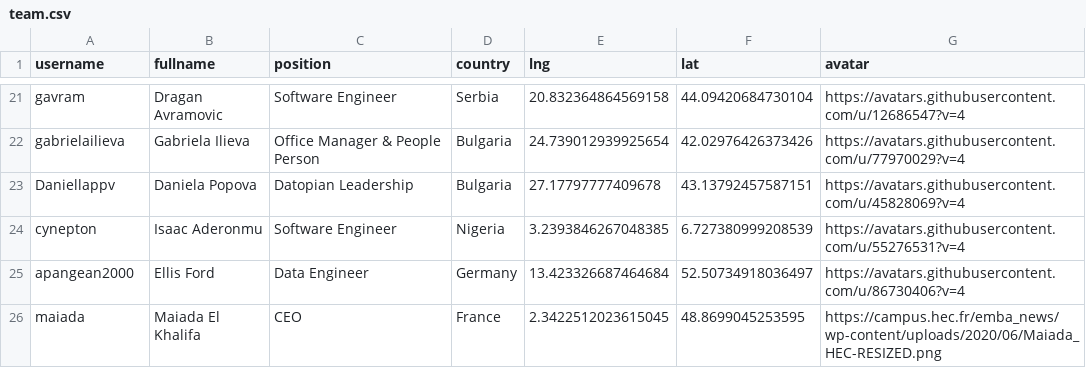
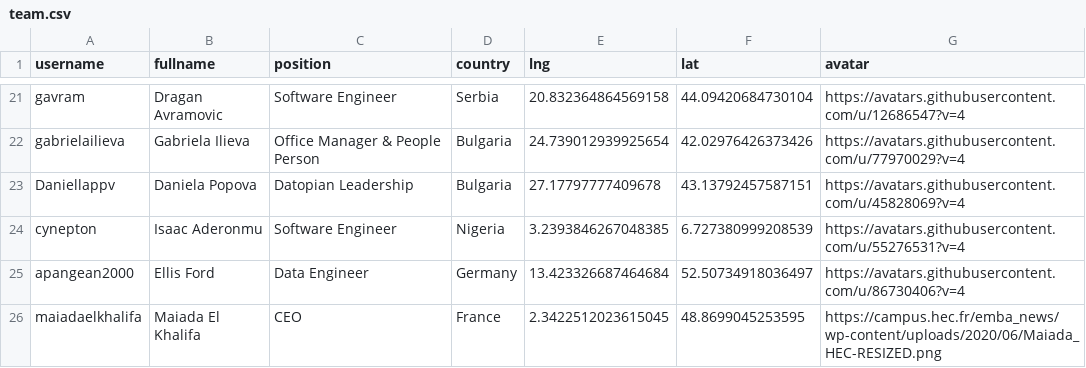
Before and after one commit to datopian/global-presence, a CSV file: data/team.csv, drawn as a sheet; only a part is shown, gaps mark what is left out.

Commit message:
[team][xs]: fixed Maiada's username.

```diff
--- a/data/team.csv
+++ b/data/team.csv
@@ -25,2 +25,2 @@ cynepton,Isaac Aderonmu,Software Engineer,Nigeria,3.2393846267048385,6.727380999
 apangean2000,Ellis Ford,Data Engineer,Germany,13.423326687464684,52.50734918036497,https://avatars.githubusercontent.com/u/86730406?v=4
-maiada,Maiada El Khalifa,CEO,France,2.3422512023615045,48.8699045253595,https://campus.hec.fr/emba_news/wp-content/uploads/2020/06/Maiada_HEC-RESIZED.png
+maiadaelkhalifa,Maiada El Khalifa,CEO,France,2.3422512023615045,48.8699045253595,https://campus.hec.fr/emba_news/wp-content/uploads/2020/06/Maiada_HEC-RESIZED.png
```
